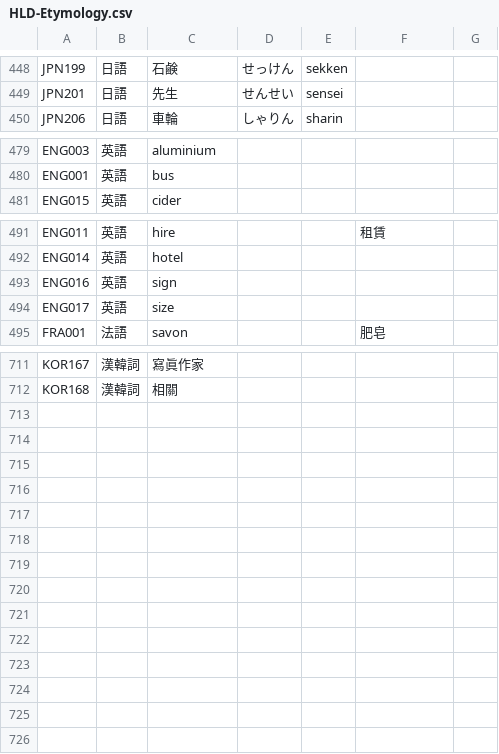
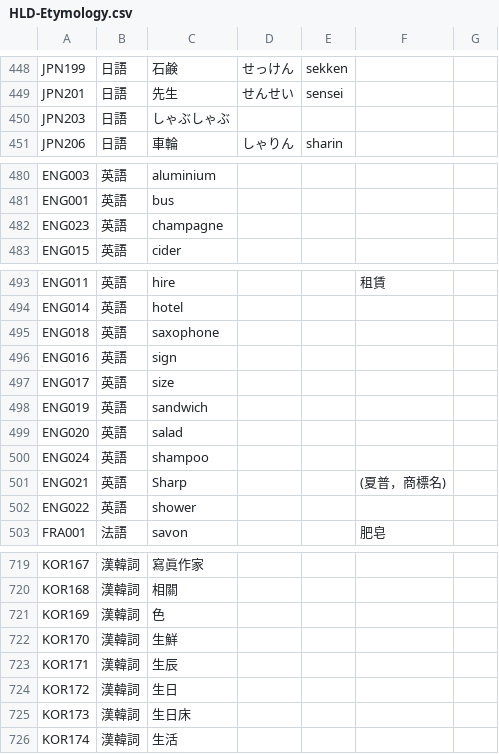
Before and after one commit to haiangdict/HLDPwn, a CSV file: data/HLD-Etymology.csv, drawn as a sheet; only a part is shown, gaps mark what is left out.

```diff
--- a/data/HLD-Etymology.csv
+++ b/data/HLD-Etymology.csv
@@ -449,2 +449,3 @@ JPN199,日語,石鹸,せっけん,sekken,,
 JPN201,日語,先生,せんせい,sensei,,
+JPN203,日語,しゃぶしゃぶ,,,,
 JPN206,日語,車輪,しゃりん,sharin,,
@@ -480,2 +481,3 @@ ENG003,英語,aluminium,,,,
 ENG001,英語,bus,,,,
+ENG023,英語,champagne,,,,
 ENG015,英語,cider,,,,
@@ -492,4 +494,10 @@ ENG011,英語,hire,,,租賃,
 ENG014,英語,hotel,,,,
+ENG018,英語,saxophone,,,,
 ENG016,英語,sign,,,,
 ENG017,英語,size,,,,
+ENG019,英語,sandwich,,,,
+ENG020,英語,salad,,,,
+ENG024,英語,shampoo,,,,
+ENG021,英語,Sharp,,,(夏普，商標名),
+ENG022,英語,shower,,,,
 FRA001,法語,savon,,,肥皂,
@@ -712 +720,7 @@ KOR167,漢韓詞,寫眞作家,,,,
 KOR168,漢韓詞,相關,,,,
+KOR169,漢韓詞,色,,,,
+KOR170,漢韓詞,生鮮,,,,
+KOR171,漢韓詞,生辰,,,,
+KOR172,漢韓詞,生日,,,,
+KOR173,漢韓詞,生日床,,,,
+KOR174,漢韓詞,生活,,,,
```
